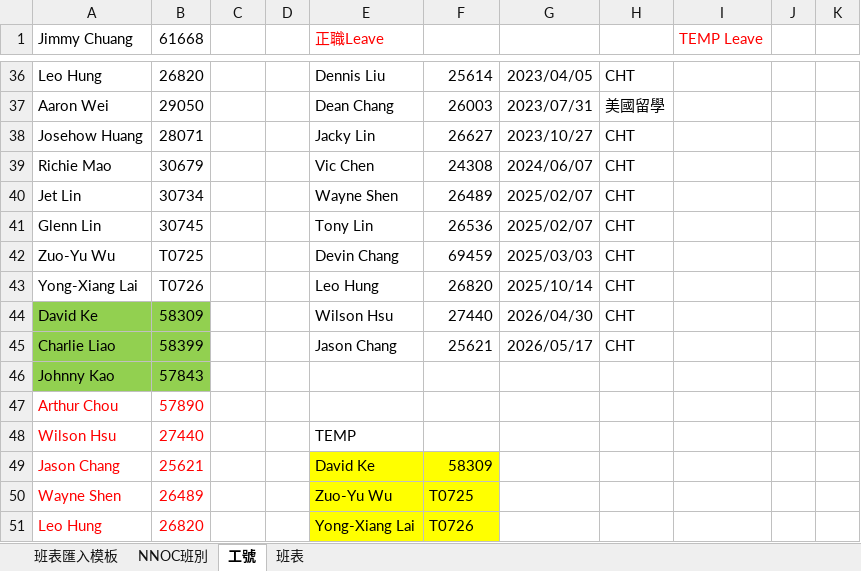
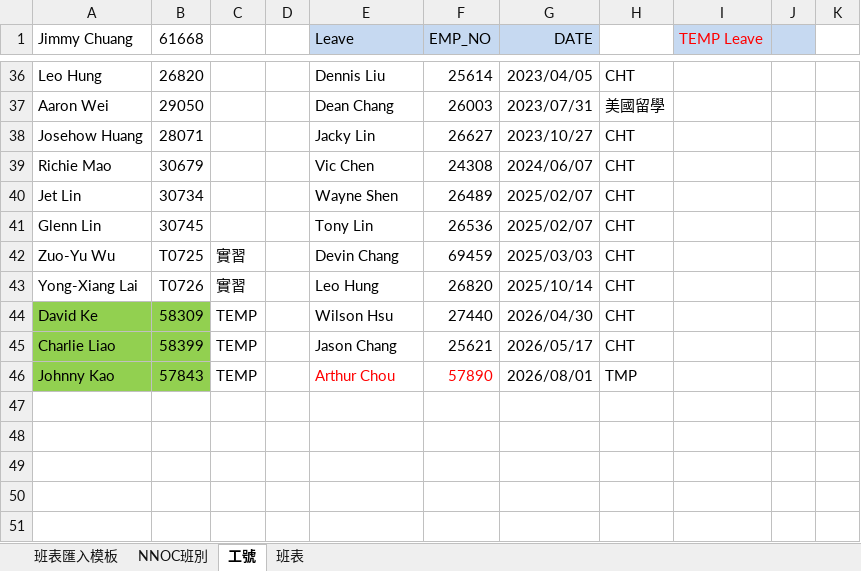
Before and after one commit to JasonHsuFet/Working_Shift, an Excel workbook: data/TPKC_NNOC班表模板_V1_3_DB版.xlsm, sheet 工號, drawn as a sheet; only a part is shown, gaps mark what is left out; values as stored, in another font and other column widths than the file's, no borders; the diff names each change by its address in the sheet, - before the commit and + after, or states it on an @@ line.

```diff
--- a/data/TPKC_NNOC班表模板_V1_3_DB版.xlsm (sheet 工號)
+++ b/data/TPKC_NNOC班表模板_V1_3_DB版.xlsm (sheet 工號)
-E1: 正職Leave
+E1: Leave
-E1:G1 fill: none
+E1:G1 fill: #C6D9F1
-E1 text colour: #FF0000
+E1 text colour: black
-F1: (empty)
+F1: EMP_NO
-G1: (empty)
+G1: DATE
-I1:J1 fill: none
+I1:J1 fill: #C6D9F1
-C42:C43: (empty)
+C42:C43: 實習
-C44:C46: (empty)
+C44:C46: TEMP
-E46 (Leave): (empty)
+E46 (Leave): Arthur Chou
-F46 (EMP_NO): (empty)
+F46 (EMP_NO): 57890
-G46 (DATE): (empty)
+G46 (DATE): 2026/08/01
-H46: (empty)
+H46: TMP
-row 47: Arthur Chou | 57890
-row 48: Wilson Hsu | 27440 |  |  | TEMP
-row 49: Jason Chang | 25621 |  |  | David Ke | 58309
-row 50: Wayne Shen | 26489 |  |  | Zuo-Yu Wu | T0725
-row 51: Leo Hung | 26820 |  |  | Yong-Xiang Lai | T0726
```
Also changed, not shown: sheet 班表, data/All_2026.xlsx.
